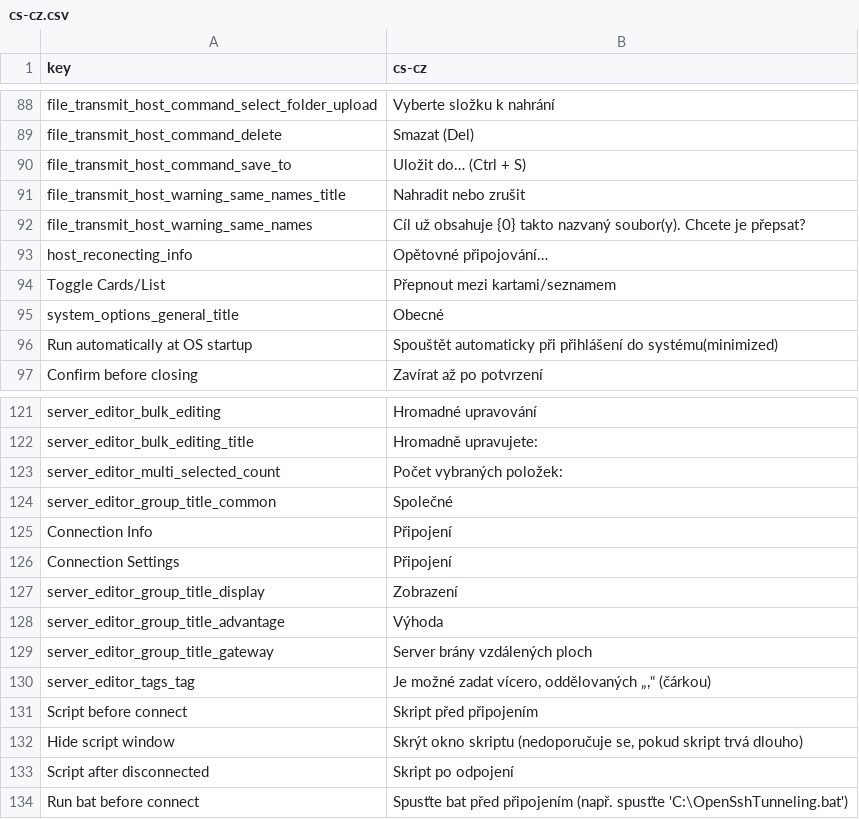
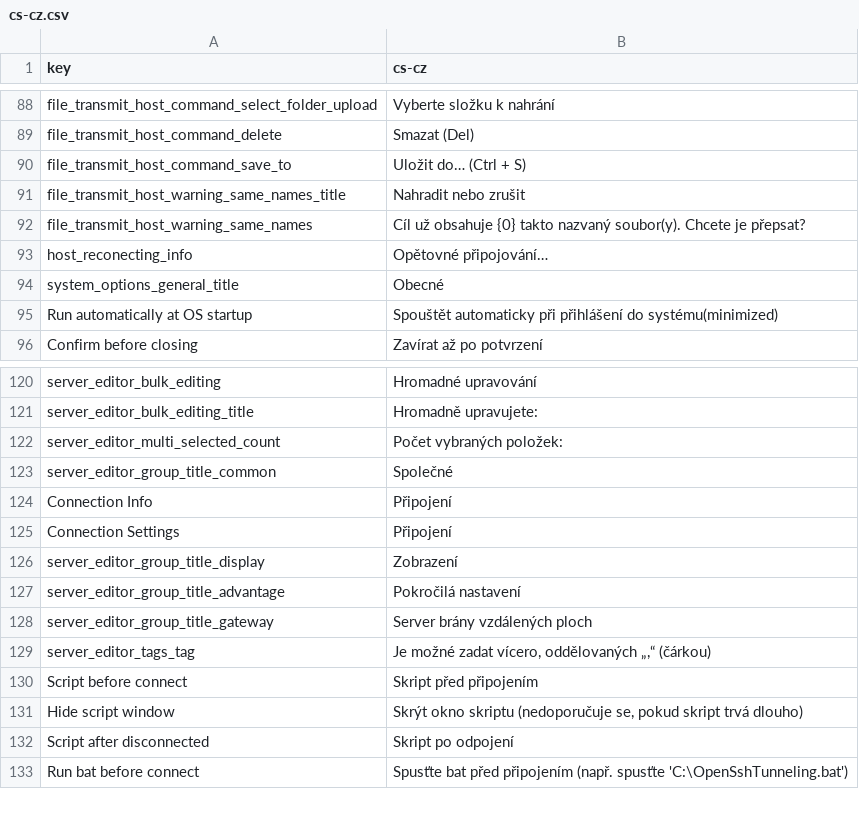
Before and after one commit to 1Remote/1Remote, a CSV file: Ui/Resources/Languages/glossary/cs-cz.csv, drawn as a sheet; only a part is shown, gaps mark what is left out.

```diff
--- a/Ui/Resources/Languages/glossary/cs-cz.csv
+++ b/Ui/Resources/Languages/glossary/cs-cz.csv
@@ -93,3 +93,2 @@ file_transmit_host_warning_same_names;Cíl už obsahuje {0} takto nazvaný soubo
 host_reconecting_info;Opětovné připojování…
-Toggle Cards/List;Přepnout mezi kartami/seznamem
 system_options_general_title;Obecné
@@ -127,3 +126,3 @@ Connection Settings;Připojení
 server_editor_group_title_display;Zobrazení
-server_editor_group_title_advantage;Výhoda
+server_editor_group_title_advantage;Pokročilá nastavení
 server_editor_group_title_gateway;Server brány vzdálených ploch
```
Also changed, not shown: Ui/Resources/Languages/glossary/de-de.csv, Ui/Resources/Languages/glossary/fr-fr.csv, 29 other files.
